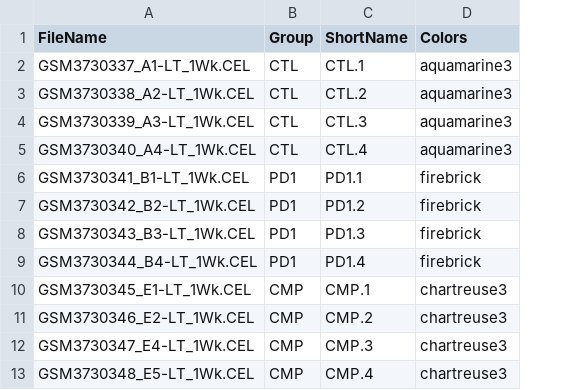
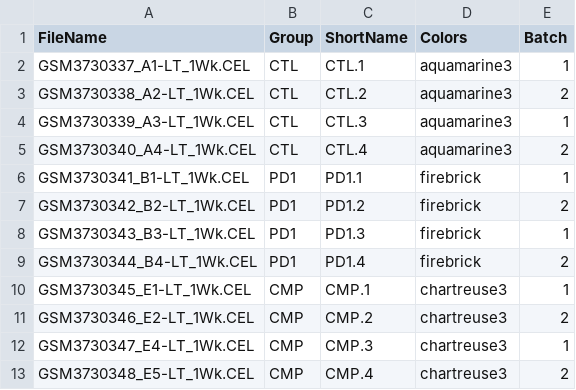
Before and after one commit to uebvhir/maUEB, a CSV file: vignettes/dades/targets.RSRCHR.STUDY.csv, drawn as a sheet; the diff names each change by its address in the sheet, - before the commit and + after, or states it on an @@ line.

```diff
--- a/vignettes/dades/targets.RSRCHR.STUDY.csv
+++ b/vignettes/dades/targets.RSRCHR.STUDY.csv
+column E (Batch), rows 2-13: 1 | 2 | 1 | 2 | 1 | 2 | 1 | 2 | 1 | 2 | 1 | 2
```
Also changed, not shown: 17 other files.
